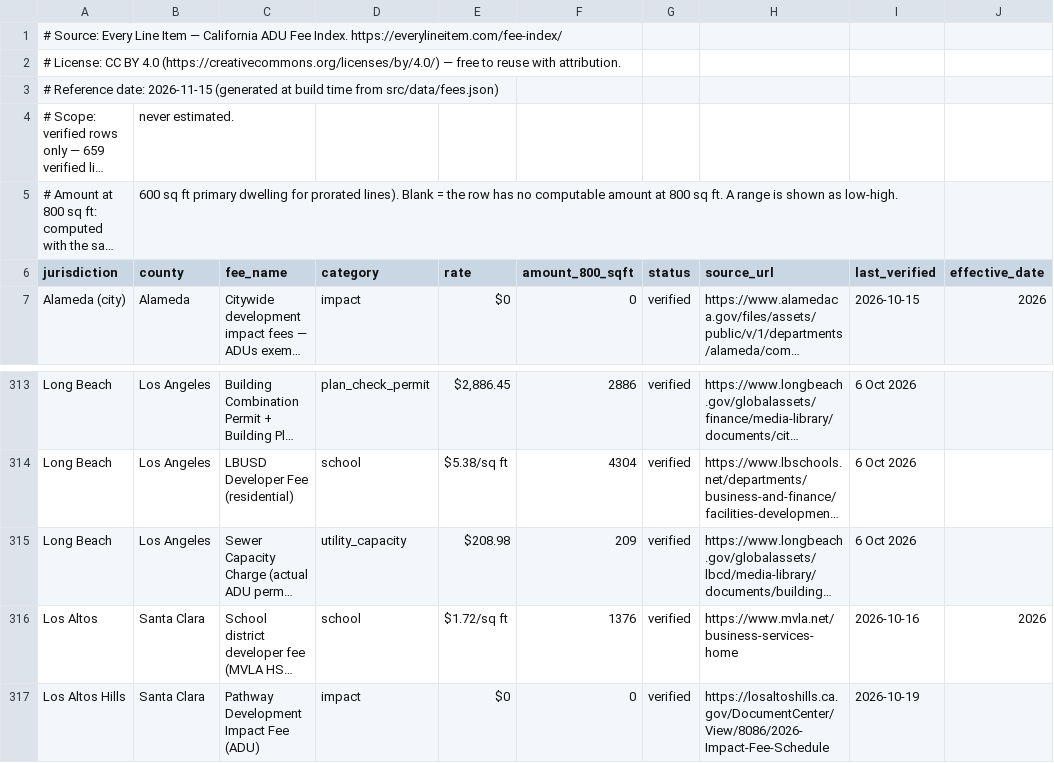
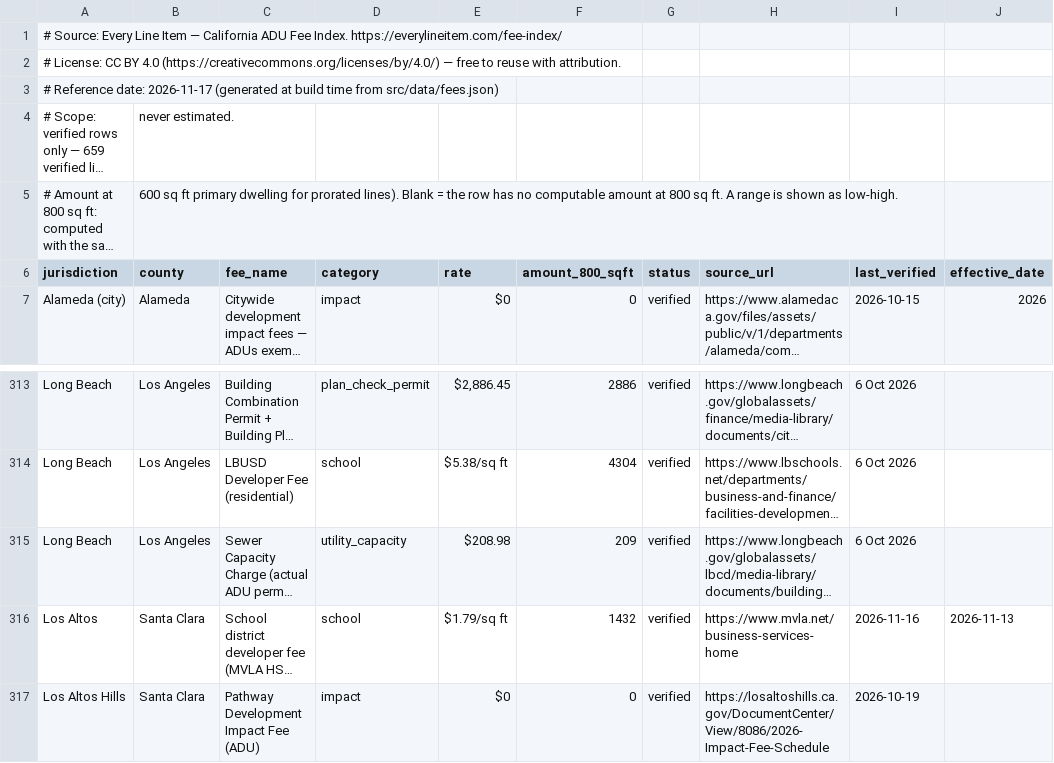
Before and after one commit to 1bit1eth-sudo/everylineitem, a CSV file: public/downloads/adu-fee-index-2026-q3.csv, drawn as a sheet; only a part is shown, gaps mark what is left out; long unchanged cells end in …; the diff names each change by its address in the sheet, - before the commit and + after, or states it on an @@ line.

Commit message:
Daily 2026-11-17: publish permit-fee ranking; Fee Index link; Encinitas/Los Altos school-fee corrections (#276)
* Daily 2026-11-17: src/pages/fees/[slug].astro

* Daily 2026-11-17: src/data/fees.json

* Daily 2026-11-17: src/content/posts/los-altos-adu-cost.md

* Daily 2026-11-17: src/content/posts/encinitas-adu-cost.md

* Daily 2026-11-17: src/content/pages/corrections.md

* Daily 2026-11-17: src/data/fee-changelog.json

* Daily 2026-11-17: src/pages/index.astro

* Daily 2026-11-17: public/downloads/adu-fee-index-2026-q3.csv

* Daily 2026-11-17: public/downloads/adu-fee-index-latest.csv

* Daily 2026-11-17: public/downloads/adu-fee-index-2026-11-17.csv

```diff
--- a/public/downloads/adu-fee-index-2026-q3.csv
+++ b/public/downloads/adu-fee-index-2026-q3.csv
-A3 (jurisdiction): …Reference date: 2026-11-15 (generated at…
+A3 (jurisdiction): …Reference date: 2026-11-17 (generated at…
-E316 (rate): $1.72/sq ft
+E316 (rate): $1.79/sq ft
-F316 (amount_800_sqft): 1376
+F316 (amount_800_sqft): 1432
-I316 (last_verified): 2026-10-16
+I316 (last_verified): 2026-11-16
-J316 (effective_date): 2026
+J316 (effective_date): 2026-11-13
```
Also changed, not shown: public/downloads/adu-fee-index-latest.csv, 8 other files.
